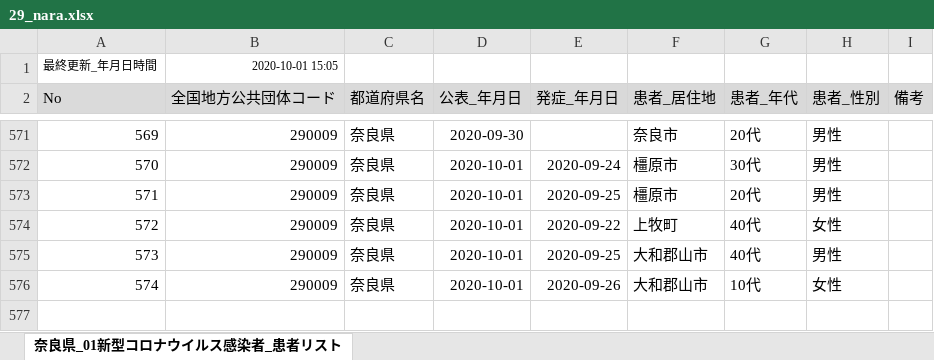
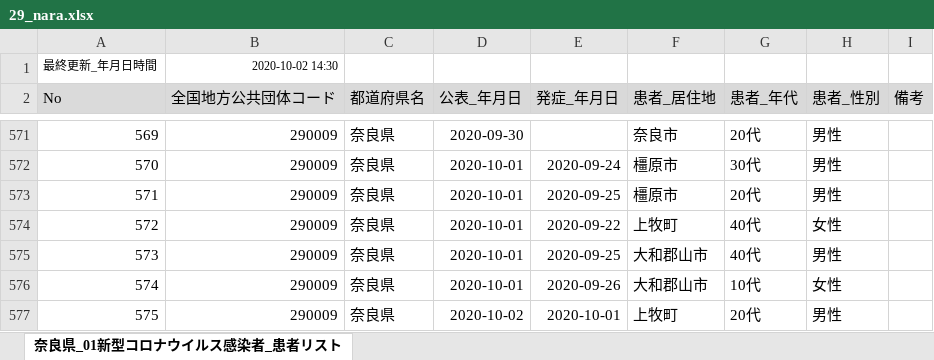
Before and after one commit to CalicoKater/covid-19, an Excel workbook: work/29_nara.xlsx, sheet 奈良県_01新型コロナウイルス感染者_患者リスト, drawn as a sheet; only a part is shown, gaps mark what is left out; values as stored, in another font and other column widths than the file's, no borders; the diff names each change by its address in the sheet, - before the commit and + after, or states it on an @@ line.

```diff
--- a/work/29_nara.xlsx (sheet 奈良県_01新型コロナウイルス感染者_患者リスト)
+++ b/work/29_nara.xlsx (sheet 奈良県_01新型コロナウイルス感染者_患者リスト)
-B1 (全国地方公共団体コード): 2020-10-01 15:05
+B1 (全国地方公共団体コード): 2020-10-02 14:30
+row 577: 575 | 290009 | 奈良県 | 2020-10-02 | 2020-10-01 | 上牧町 | 20代 | 男性
```
Also changed, not shown: work/09_tochigi.xlsx, work/16_toyama2.xlsx, 21 other files.
